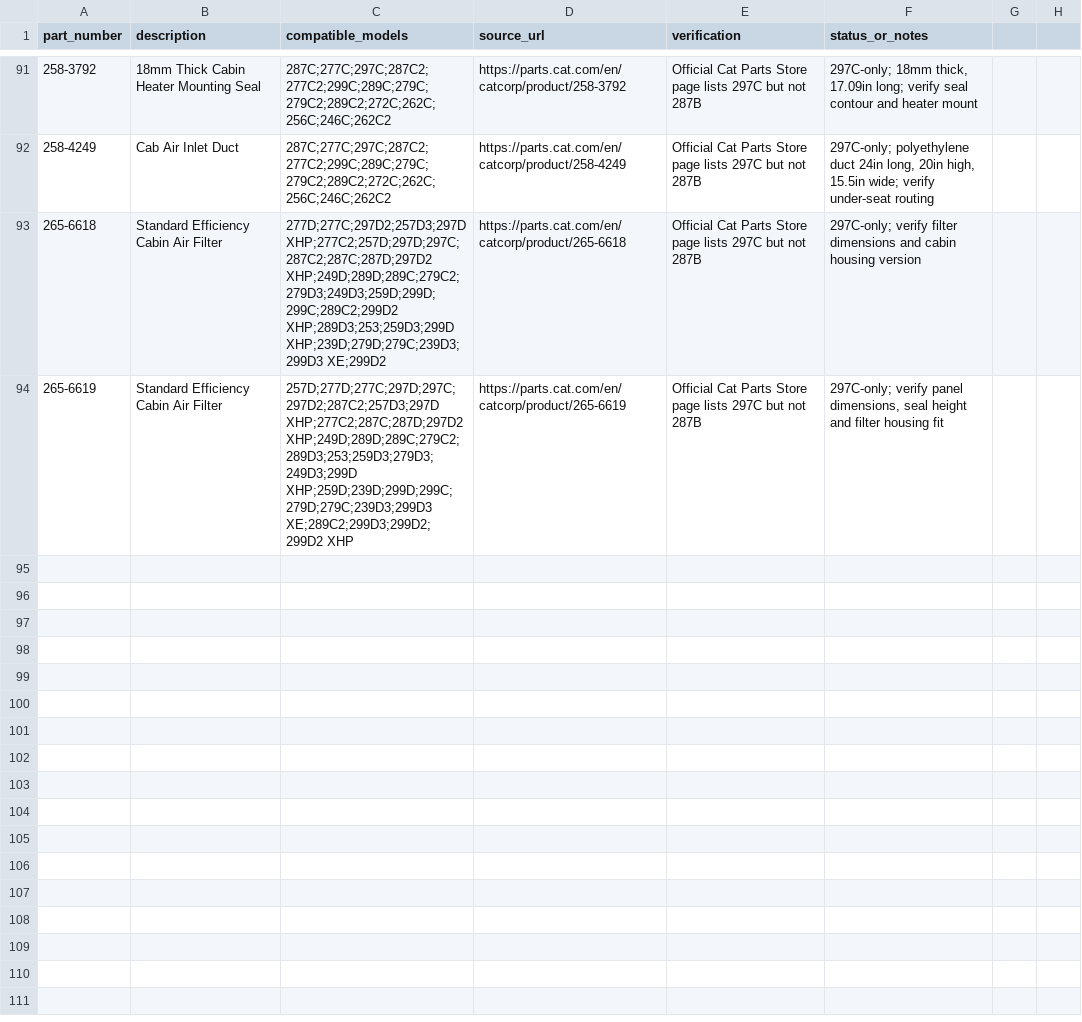
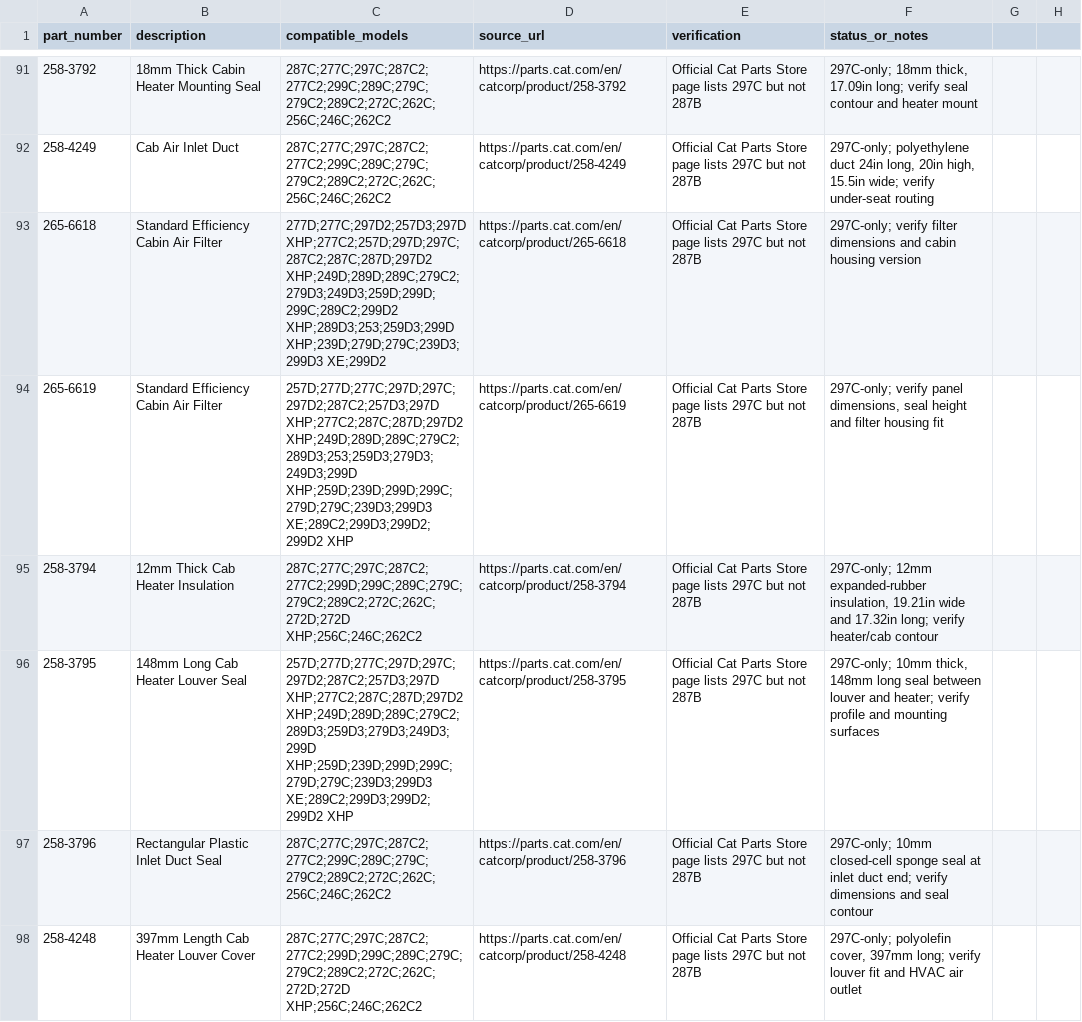
Before and after one commit to saeed860/Amoot-Machine, a CSV file: data/cat-297c-only-official-parts-2026-11-25.csv, drawn as a sheet; only a part is shown, gaps mark what is left out; the diff names each change by its address in the sheet, - before the commit and + after, or states it on an @@ line.

Commit message:
catalog: add four Cat 297C-only cab heater seals and louver

```diff
--- a/data/cat-297c-only-official-parts-2026-11-25.csv
+++ b/data/cat-297c-only-official-parts-2026-11-25.csv
+row 95: 258-3794 | 12mm Thick Cab Heater Insulation | 287C;277C;297C;287C2;277C2;299D;299C;289C;279C;279C2;289C2;272C;262C;272D;272D XHP;256C;246C;262C2 | https://parts.cat.com/en/catcorp/product/258-3794 | Official Cat Parts Store page lists 297C but not 287B | 297C-only; 12mm expanded-rubber insulation, 19.21in wide and 17.32in long; verify heater/cab contour
+row 96: 258-3795 | 148mm Long Cab Heater Louver Seal | 257D;277D;277C;297D;297C;297D2;287C2;257D3;297D XHP;277C2;287C;287D;297D2 XHP;249D;289D;289C;279C2;289D3;259D3;279D3;249D3;299D XHP;259D;239D;299D;299C;279D;279C;239D3;299D3 XE;289C2;299D3;299D2;299D2 XHP | https://parts.cat.com/en/catcorp/product/258-3795 | Official Cat Parts Store page lists 297C but not 287B | 297C-only; 10mm thick, 148mm long seal between louver and heater; verify profile and mounting surfaces
+row 97: 258-3796 | Rectangular Plastic Inlet Duct Seal | 287C;277C;297C;287C2;277C2;299C;289C;279C;279C2;289C2;272C;262C;256C;246C;262C2 | https://parts.cat.com/en/catcorp/product/258-3796 | Official Cat Parts Store page lists 297C but not 287B | 297C-only; 10mm closed-cell sponge seal at inlet duct end; verify dimensions and seal contour
+row 98: 258-4248 | 397mm Length Cab Heater Louver Cover | 287C;277C;297C;287C2;277C2;299D;299C;289C;279C;279C2;289C2;272C;262C;272D;272D XHP;256C;246C;262C2 | https://parts.cat.com/en/catcorp/product/258-4248 | Official Cat Parts Store page lists 297C but not 287B | 297C-only; polyolefin cover, 397mm long; verify louver fit and HVAC air outlet
```
